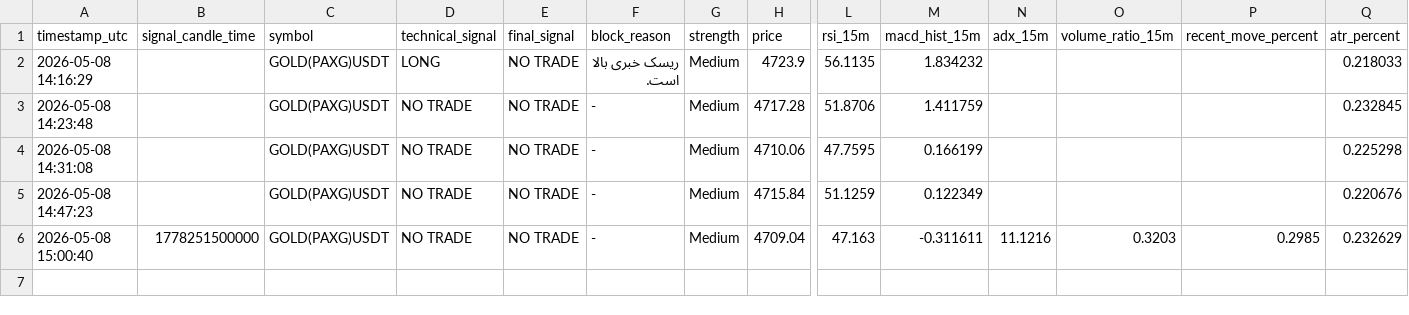
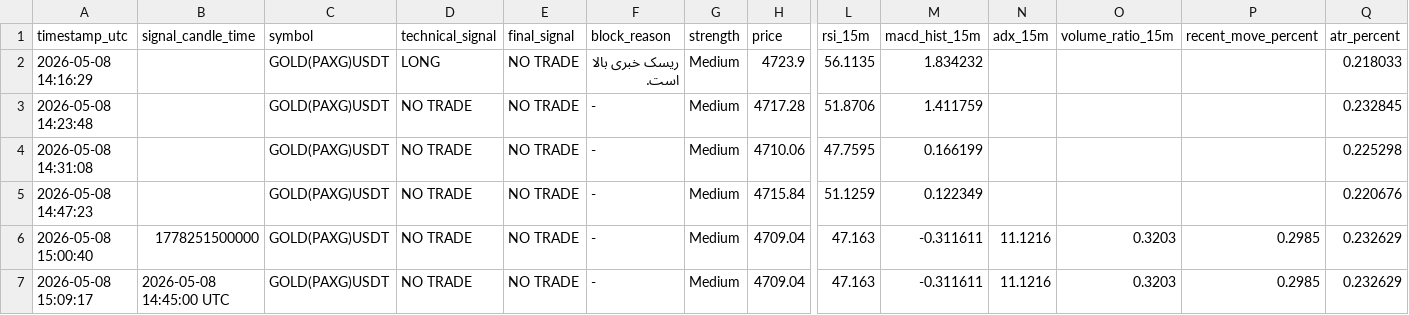
Before and after one commit to Gh2535/paxg-signal-bot, a CSV file: signals_log.csv, drawn as a sheet; only a part is shown, gaps mark what is left out; rows hold the shown columns only; the diff names each change by its address in the sheet, - before the commit and + after, or states it on an @@ line.

```diff
--- a/signals_log.csv
+++ b/signals_log.csv
+row 7: 2026-05-08 15:09:17 | 2026-05-08 14:45:00 UTC | GOLD(PAXG)USDT | NO TRADE | NO TRADE | - | Medium | 4709.04 | 47.163 | -0.311611 | 11.1216 | 0.3203 | 0.2985 | 0.232629
```
